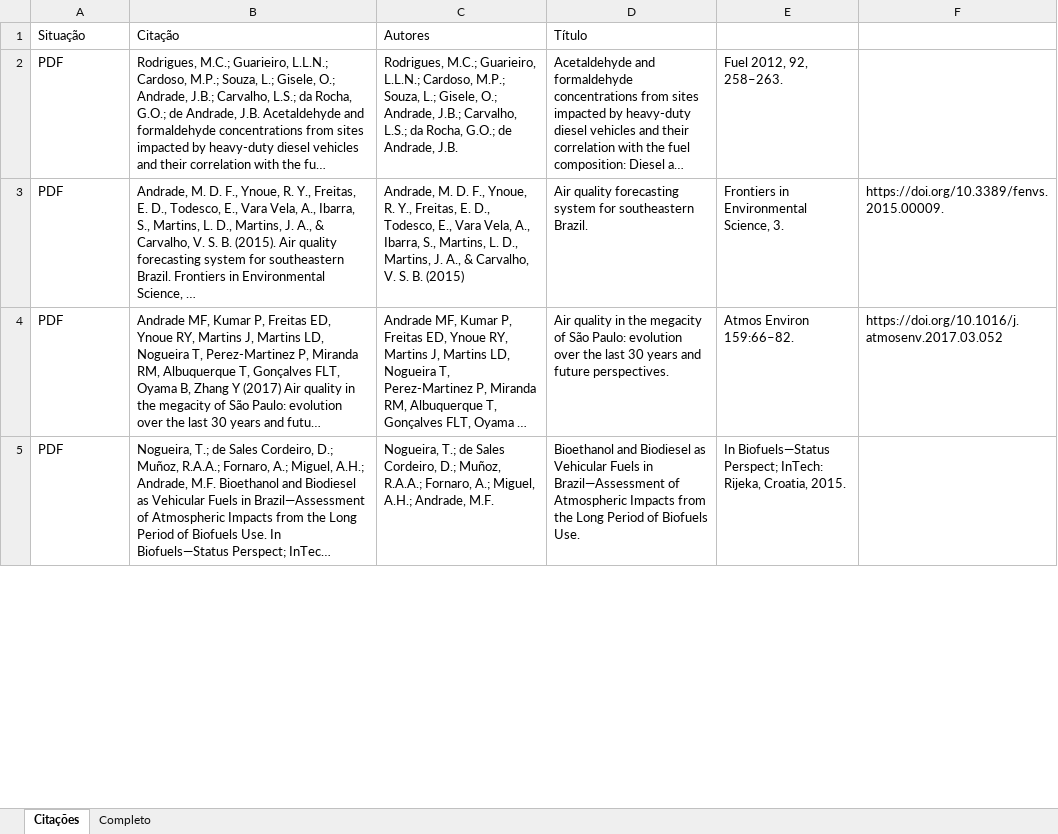
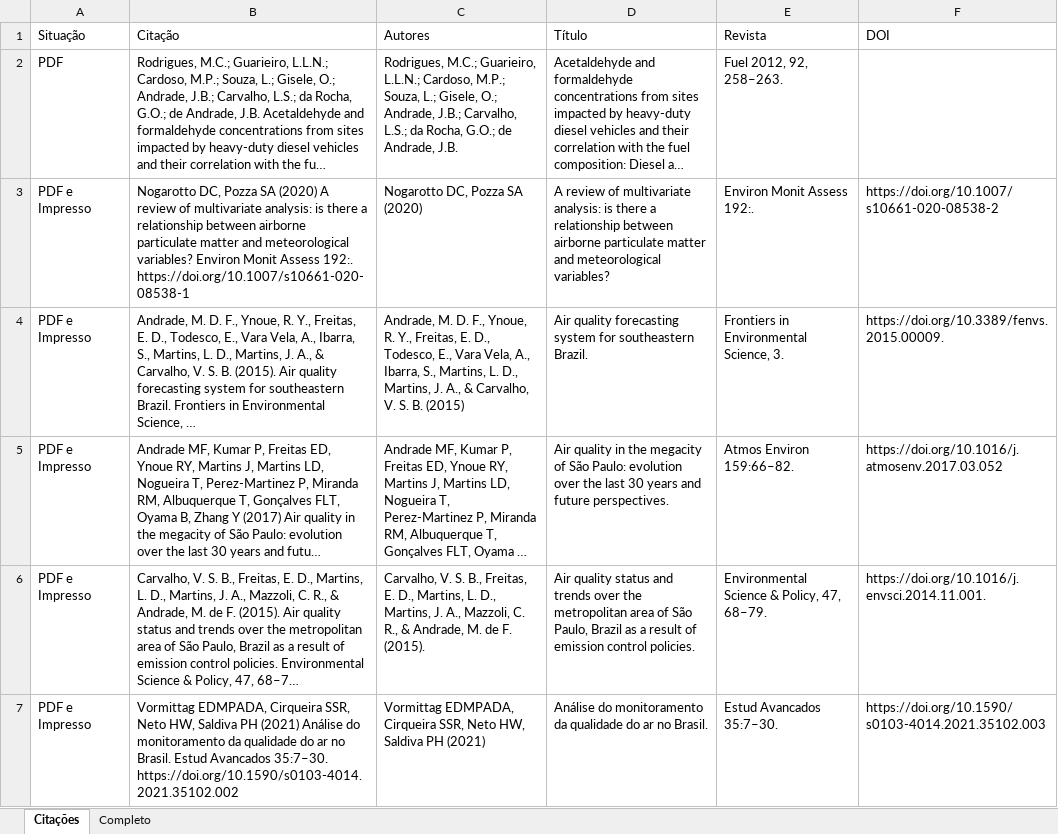
Before and after one commit to arthurboari/Arthur.Boari, an Excel workbook: Base de Artigos.xlsx, sheet Citações, drawn as a sheet; only a part is shown; the shorter side is filled out with more unchanged rows; long unchanged cells end in …; values as stored, in another font and other column widths than the file's, no borders; addresses are those after the commit; the diff covers the shown part only; the diff names each change by its address in the sheet, - before the commit and + after, or states it on an @@ line.

```diff
--- a/Base de Artigos.xlsx (sheet Citações)
+++ b/Base de Artigos.xlsx (sheet Citações)
-E1: (empty)
+E1: Revista
-F1: (empty)
+F1: DOI
+row 3: PDF e Impresso | Nogarotto DC, Pozza SA (2020) A review of multivariate analysis: is there a relationship between airborne particulate matter and meteorological variables? Environ Monit Assess 192:. https://doi.org/10.1007/s10661-020-08538-1 | Nogarotto DC, Pozza SA (2020) | A review of multivariate analysis: is there a relationship between airborne particulate matter and meteorological variables? | Environ Monit Assess 192:. | https://doi.org/10.1007/s10661-020-08538-2
-A4:A5 (Situação): PDF
+A4:A5 (Situação): PDF e Impresso
@@ row 42 moved to row 6: PDF e Impresso @@
+row 7: PDF e Impresso | Vormittag EDMPADA, Cirqueira SSR, Neto HW, Saldiva PH (2021) Análise do monitoramento da qualidade do ar no Brasil. Estud Avancados 35:7–30. https://doi.org/10.1590/s0103-4014.2021.35102.002 | Vormittag EDMPADA, Cirqueira SSR, Neto HW, Saldiva PH (2021) | Análise do monitoramento da qualidade do ar no Brasil. | Estud Avancados 35:7–30. | https://doi.org/10.1590/s0103-4014.2021.35102.003
```
Also changed, not shown: 32 added rows, 4 removed rows and 30 edited cells elsewhere in this sheet, Academia.xlsx.
